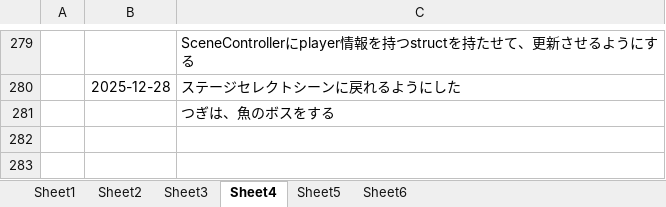
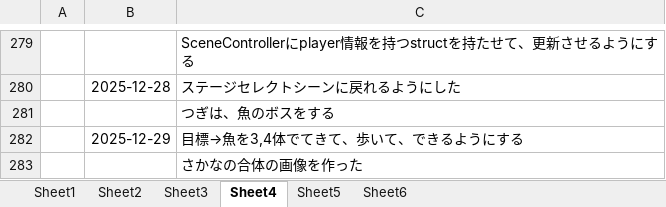
Before and after one commit to hir4rin/2025_winter, an Excel workbook: 冬休みコスト表.xlsx, sheet Sheet4, drawn as a sheet; only a part is shown, gaps mark what is left out; values as stored, in another font and other column widths than the file's, no borders; the diff names each change by its address in the sheet, - before the commit and + after, or states it on an @@ line.

```diff
--- a/冬休みコスト表.xlsx (sheet Sheet4)
+++ b/冬休みコスト表.xlsx (sheet Sheet4)
+row 282:  | 2025-12-29 | 目標→魚を3,4体でてきて、歩いて、できるようにする
+row 283:  |  | さかなの合体の画像を作った
```
Also changed, not shown: 3 other files.
